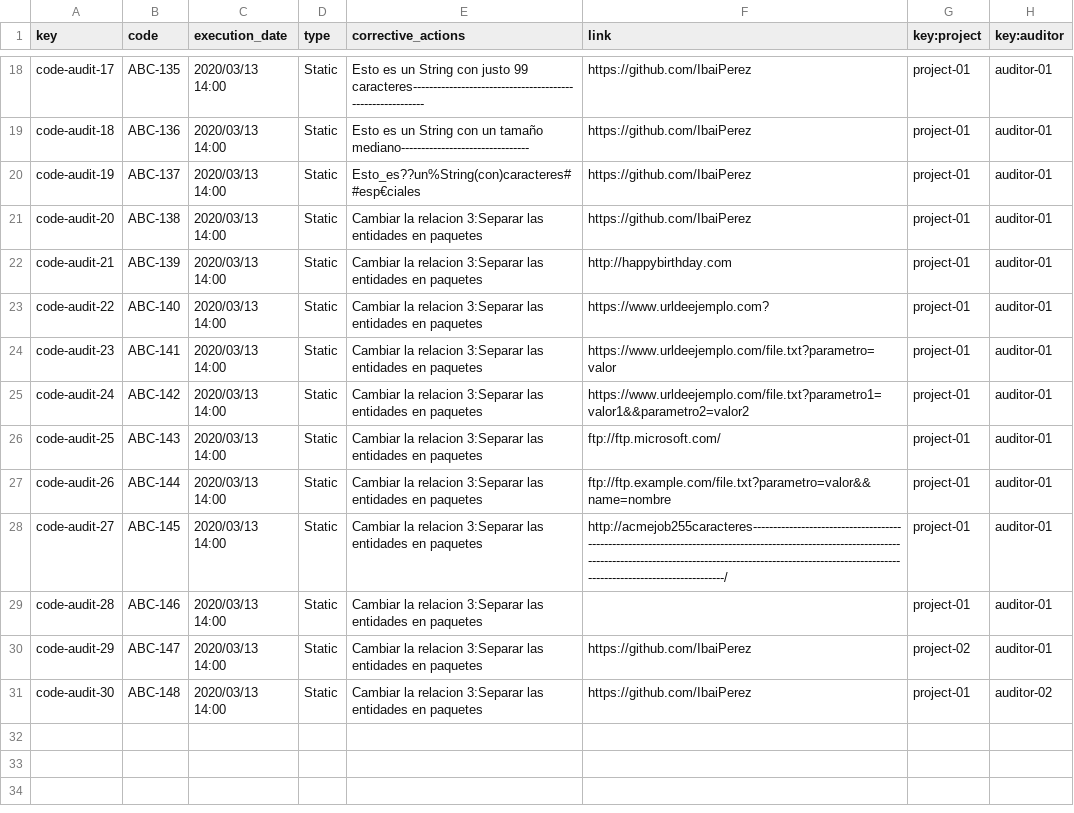
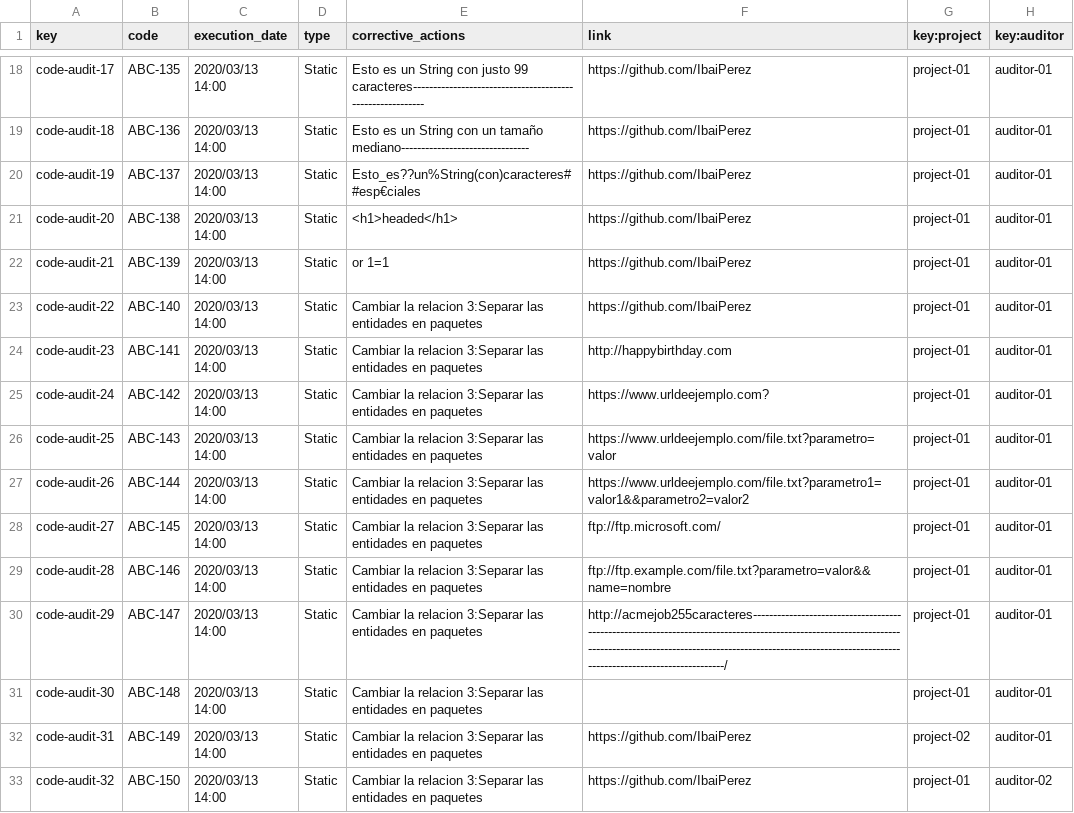
Before and after one commit to alvaroChico2408/Acme-SF-D04, a CSV file: src/main/webapp/WEB-INF/resources/sample-data/code-audit.csv, drawn as a sheet; only a part is shown, gaps mark what is left out.

```diff
--- a/src/main/webapp/WEB-INF/resources/sample-data/code-audit.csv
+++ b/src/main/webapp/WEB-INF/resources/sample-data/code-audit.csv
@@ -20,12 +20,14 @@ code-audit-18,ABC-136,2020/03/13 14:00,Static,Esto es un String con un tamaño m
 code-audit-19,ABC-137,2020/03/13 14:00,Static,Esto_es??un%String(con)caracteres##esp€ciales,https://github.com/IbaiPerez,project-01,auditor-01
-code-audit-20,ABC-138,2020/03/13 14:00,Static,Cambiar la relacion 3:Separar las entidades en paquetes,https://github.com/IbaiPerez,project-01,auditor-01
-code-audit-21,ABC-139,2020/03/13 14:00,Static,Cambiar la relacion 3:Separar las entidades en paquetes,http://happybirthday.com,project-01,auditor-01
-code-audit-22,ABC-140,2020/03/13 14:00,Static,Cambiar la relacion 3:Separar las entidades en paquetes,https://www.urldeejemplo.com?,project-01,auditor-01
-code-audit-23,ABC-141,2020/03/13 14:00,Static,Cambiar la relacion 3:Separar las entidades en paquetes,https://www.urldeejemplo.com/file.txt?parametro=valor,project-01,auditor-01
-code-audit-24,ABC-142,2020/03/13 14:00,Static,Cambiar la relacion 3:Separar las entidades en paquetes,https://www.urldeejemplo.com/file.txt?parametro1=valor1&&parametro2=valor2,project-01,auditor-01
-code-audit-25,ABC-143,2020/03/13 14:00,Static,Cambiar la relacion 3:Separar las entidades en paquetes,ftp://ftp.microsoft.com/,project-01,auditor-01
-code-audit-26,ABC-144,2020/03/13 14:00,Static,Cambiar la relacion 3:Separar las entidades en paquetes,ftp://ftp.example.com/file.txt?parametro=valor&&name=nombre,project-01,auditor-01
-code-audit-27,ABC-145,2020/03/13 14:00,Static,Cambiar la relacion 3:Separar las entidades en paquetes,http://acmejob255caracteres-----------------------------------------------------------------------------------------------------------------------------------------------------------------------------------------------------------------------------------/,project-01,auditor-01
-code-audit-28,ABC-146,2020/03/13 14:00,Static,Cambiar la relacion 3:Separar las entidades en paquetes,,project-01,auditor-01
-code-audit-29,ABC-147,2020/03/13 14:00,Static,Cambiar la relacion 3:Separar las entidades en paquetes,https://github.com/IbaiPerez,project-02,auditor-01
-code-audit-30,ABC-148,2020/03/13 14:00,Static,Cambiar la relacion 3:Separar las entidades en paquetes,https://github.com/IbaiPerez,project-01,auditor-02
+code-audit-20,ABC-138,2020/03/13 14:00,Static,<h1>headed</h1>,https://github.com/IbaiPerez,project-01,auditor-01
+code-audit-21,ABC-139,2020/03/13 14:00,Static,or 1=1,https://github.com/IbaiPerez,project-01,auditor-01
+code-audit-22,ABC-140,2020/03/13 14:00,Static,Cambiar la relacion 3:Separar las entidades en paquetes,https://github.com/IbaiPerez,project-01,auditor-01
+code-audit-23,ABC-141,2020/03/13 14:00,Static,Cambiar la relacion 3:Separar las entidades en paquetes,http://happybirthday.com,project-01,auditor-01
+code-audit-24,ABC-142,2020/03/13 14:00,Static,Cambiar la relacion 3:Separar las entidades en paquetes,https://www.urldeejemplo.com?,project-01,auditor-01
+code-audit-25,ABC-143,2020/03/13 14:00,Static,Cambiar la relacion 3:Separar las entidades en paquetes,https://www.urldeejemplo.com/file.txt?parametro=valor,project-01,auditor-01
+code-audit-26,ABC-144,2020/03/13 14:00,Static,Cambiar la relacion 3:Separar las entidades en paquetes,https://www.urldeejemplo.com/file.txt?parametro1=valor1&&parametro2=valor2,project-01,auditor-01
+code-audit-27,ABC-145,2020/03/13 14:00,Static,Cambiar la relacion 3:Separar las entidades en paquetes,ftp://ftp.microsoft.com/,project-01,auditor-01
+code-audit-28,ABC-146,2020/03/13 14:00,Static,Cambiar la relacion 3:Separar las entidades en paquetes,ftp://ftp.example.com/file.txt?parametro=valor&&name=nombre,project-01,auditor-01
+code-audit-29,ABC-147,2020/03/13 14:00,Static,Cambiar la relacion 3:Separar las entidades en paquetes,http://acmejob255caracteres-----------------------------------------------------------------------------------------------------------------------------------------------------------------------------------------------------------------------------------/,project-01,auditor-01
+code-audit-30,ABC-148,2020/03/13 14:00,Static,Cambiar la relacion 3:Separar las entidades en paquetes,,project-01,auditor-01
+code-audit-31,ABC-149,2020/03/13 14:00,Static,Cambiar la relacion 3:Separar las entidades en paquetes,https://github.com/IbaiPerez,project-02,auditor-01
+code-audit-32,ABC-150,2020/03/13 14:00,Static,Cambiar la relacion 3:Separar las entidades en paquetes,https://github.com/IbaiPerez,project-01,auditor-02
```
Also changed, not shown: src/main/webapp/WEB-INF/resources/sample-data/auditor.csv, src/main/webapp/WEB-INF/resources/sample-data/banner.csv, 3 other files.
